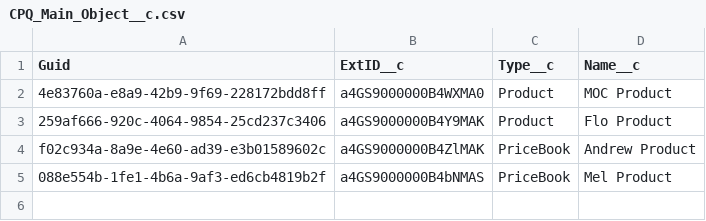
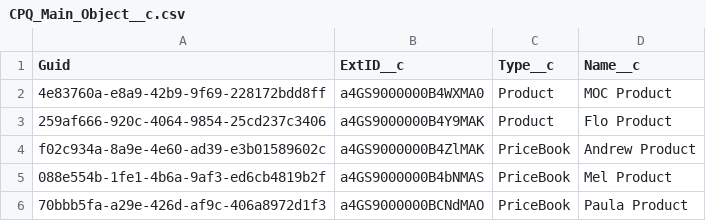
Before and after one commit to moc45github/ProdlyDemo, a CSV file: data/CPQ_Main_Object__c.csv, drawn as a sheet; the diff names each change by its address in the sheet, - before the commit and + after, or states it on an @@ line.

Commit message:
Added New Main Object Product

```diff
--- a/data/CPQ_Main_Object__c.csv
+++ b/data/CPQ_Main_Object__c.csv
+row 6: 70bbb5fa-a29e-426d-af9c-406a8972d1f3 | a4GS9000000BCNdMAO | PriceBook | Paula Product
```
